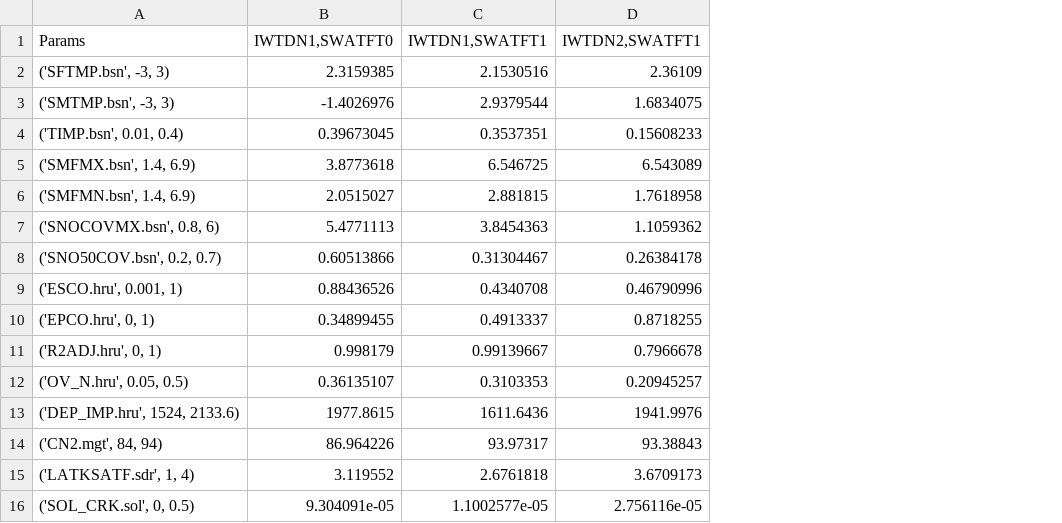
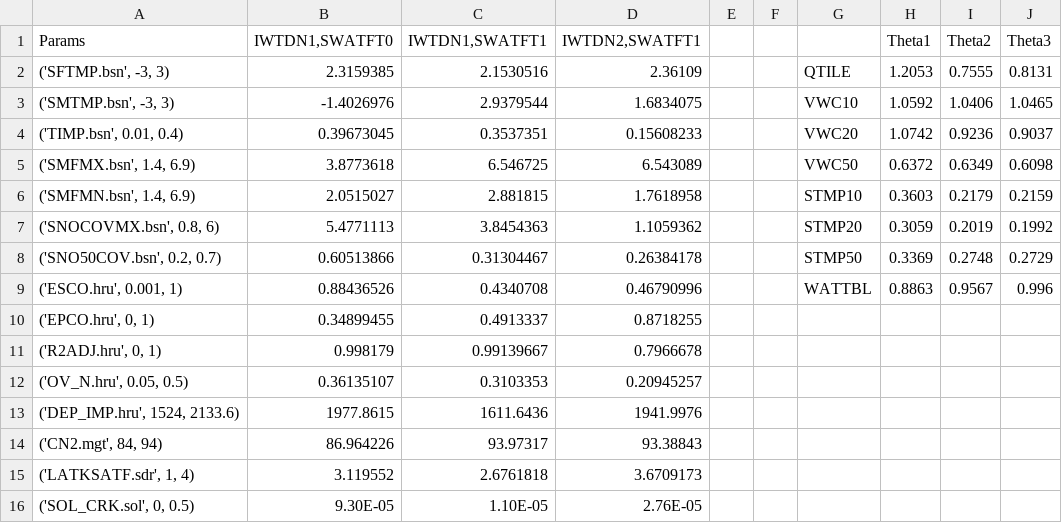
Before and after one commit to kbdonnelly/SWAT_Calibration, a CSV file: 20k_Runs/df_thetas.csv, drawn as a sheet; the diff names each change by its address in the sheet, - before the commit and + after, or states it on an @@ line.

Commit message:
Update df_thetas.csv

```diff
--- a/20k_Runs/df_thetas.csv
+++ b/20k_Runs/df_thetas.csv
+column E, empty
+column F, empty
+column G, rows 2-9: QTILE | VWC10 | VWC20 | VWC50 | STMP10 | STMP20 | STMP50 | WATTBL
+column H (Theta1), rows 2-9: 1.2053 | 1.0592 | 1.0742 | 0.6372 | 0.3603 | 0.3059 | 0.3369 | 0.8863
+column I (Theta2), rows 2-9: 0.7555 | 1.0406 | 0.9236 | 0.6349 | 0.2179 | 0.2019 | 0.2748 | 0.9567
+column J (Theta3), rows 2-9: 0.8131 | 1.0465 | 0.9037 | 0.6098 | 0.2159 | 0.1992 | 0.2729 | 0.996
-B16 (IWTDN1,SWATFT0): 9.304091e-05
+B16 (IWTDN1,SWATFT0): 9.30E-05
-C16 (IWTDN1,SWATFT1): 1.1002577e-05
+C16 (IWTDN1,SWATFT1): 1.10E-05
-D16 (IWTDN2,SWATFT1): 2.756116e-05
+D16 (IWTDN2,SWATFT1): 2.76E-05
```
